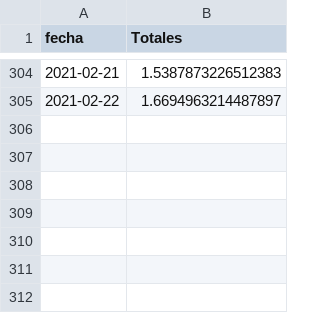
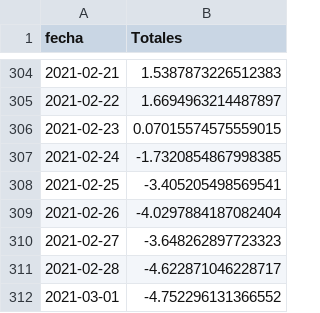
Before and after one commit to datagovuc/ICOVID, a CSV file: dimension4/varhosp/nacional/tasa de variacion semanal hospitalizaciones Covid-19 Nacional.csv, drawn as a sheet; only a part is shown, gaps mark what is left out; the diff names each change by its address in the sheet, - before the commit and + after, or states it on an @@ line.

Commit message:
Update 2/03
Producto 58 se debería actualizar mañana

```diff
--- a/dimension4/varhosp/nacional/tasa de variacion semanal hospitalizaciones Covid-19 Nacional.csv
+++ b/dimension4/varhosp/nacional/tasa de variacion semanal hospitalizaciones Covid-19 Nacional.csv
+row 306: 2021-02-23 | 0.07015574575559015
+row 307: 2021-02-24 | -1.7320854867998385
+row 308: 2021-02-25 | -3.405205498569541
+row 309: 2021-02-26 | -4.0297884187082404
+row 310: 2021-02-27 | -3.648262897723323
+row 311: 2021-02-28 | -4.622871046228717
+row 312: 2021-03-01 | -4.752296131366552
```
